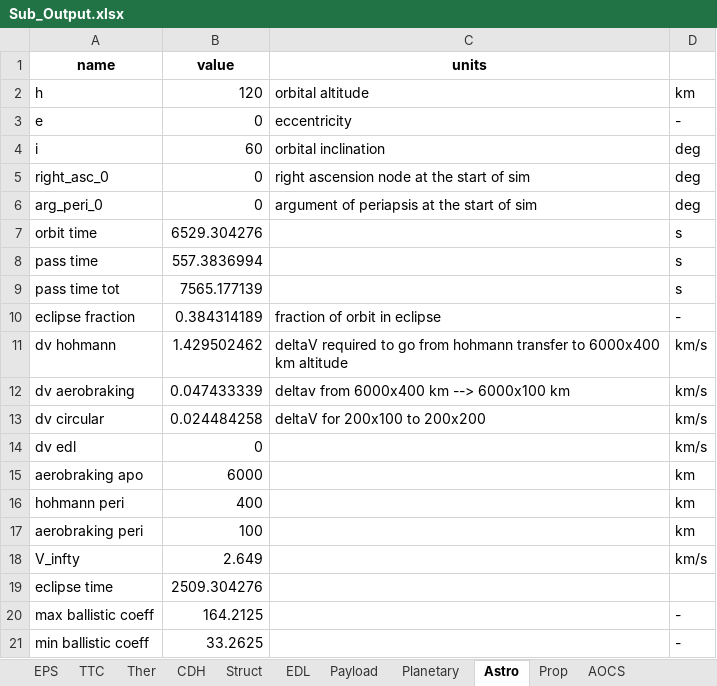
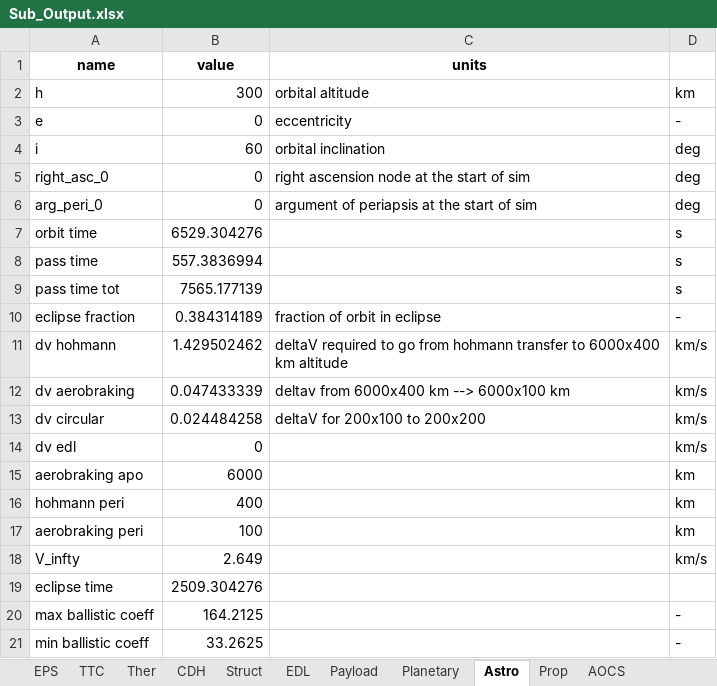
Before and after one commit to LMaiorano/DSE-AOCS-Design, an Excel workbook: Sub_Output.xlsx, sheet Astro, drawn as a sheet; values as stored, in another font and other column widths than the file's, no borders; the diff names each change by its address in the sheet, - before the commit and + after, or states it on an @@ line.

```diff
--- a/Sub_Output.xlsx (sheet Astro)
+++ b/Sub_Output.xlsx (sheet Astro)
-B2 (value): 120
+B2 (value): 300
```
Also changed, not shown: sheet EPS, 12 other files.
